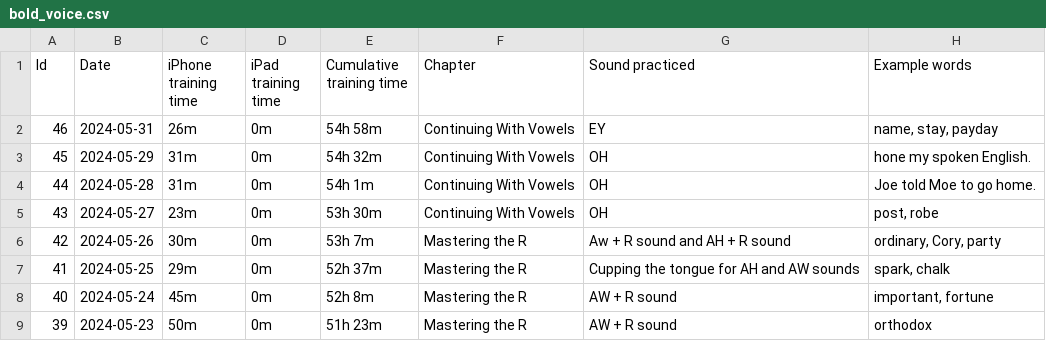
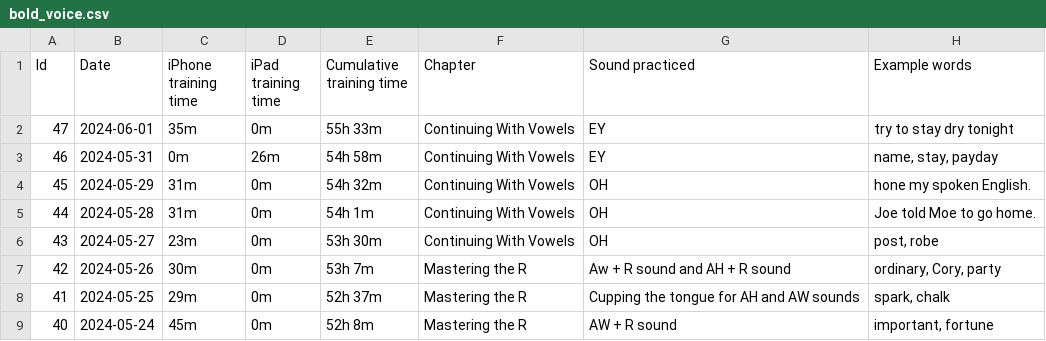
Before and after one commit to sliao7/home, a CSV file: _data/bold_voice.csv, drawn as a sheet; only a part is shown; the shorter side is filled out with more unchanged rows.

```diff
--- a/_data/bold_voice.csv
+++ b/_data/bold_voice.csv
@@ -1,3 +1,4 @@
 Id,Date,iPhone training time,iPad training time,Cumulative training time,Chapter,Sound practiced,Example words
-46,2024-05-31,26m,0m,54h 58m,Continuing With Vowels,EY,"name, stay, payday"
+47,2024-06-01,35m,0m,55h 33m,Continuing With Vowels,EY,try to stay dry tonight
+46,2024-05-31,0m,26m,54h 58m,Continuing With Vowels,EY,"name, stay, payday"
 45,2024-05-29,31m,0m,54h 32m,Continuing With Vowels,OH,hone my spoken English.
```
Also changed, not shown: 17 other files.
